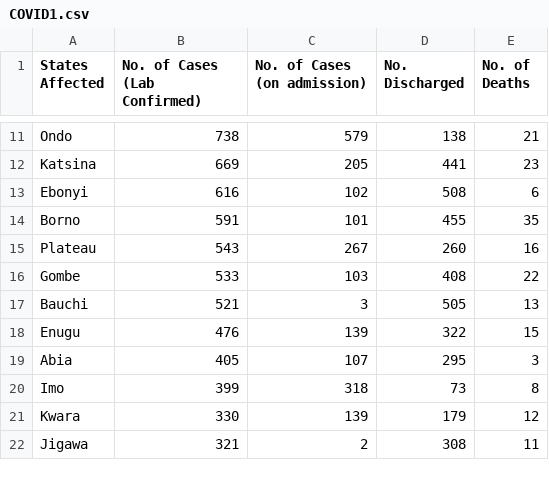
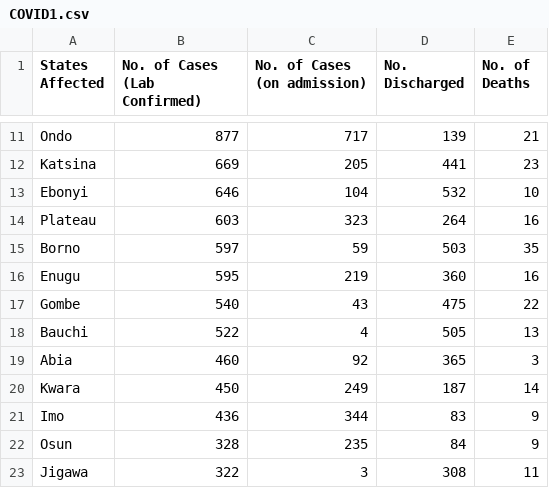
Before and after one commit to Pydare/Dataset-For-COVID-19-Nigeria, a CSV file: Dataset-For-COVID-19-Nigeria/COVID1.csv, drawn as a sheet; only a part is shown, gaps mark what is left out; removed rows and columns are numbered as before the commit, all else as after; the diff covers the shown part only; the diff names each change by its address in the sheet, - before the commit and + after, or states it on an @@ line.

```diff
--- a/Dataset-For-COVID-19-Nigeria/COVID1.csv
+++ b/Dataset-For-COVID-19-Nigeria/COVID1.csv
-B11 (No. of Cases (Lab Confirmed)): 738
+B11 (No. of Cases (Lab Confirmed)): 877
-C11 (No. of Cases (on admission)): 579
+C11 (No. of Cases (on admission)): 717
-D11 (No. Discharged): 138
+D11 (No. Discharged): 139
-B13 (No. of Cases (Lab Confirmed)): 616
+B13 (No. of Cases (Lab Confirmed)): 646
-C13 (No. of Cases (on admission)): 102
+C13 (No. of Cases (on admission)): 104
-D13 (No. Discharged): 508
+D13 (No. Discharged): 532
-E13 (No. of Deaths): 6
+E13 (No. of Deaths): 10
-row 14: Borno | 591 | 101 | 455 | 35
-B14 (No. of Cases (Lab Confirmed)): 543
+B14 (No. of Cases (Lab Confirmed)): 603
-C14 (No. of Cases (on admission)): 267
+C14 (No. of Cases (on admission)): 323
-D14 (No. Discharged): 260
+D14 (No. Discharged): 264
+row 15: Borno | 597 | 59 | 503 | 35
+row 16: Enugu | 595 | 219 | 360 | 16
-B17 (No. of Cases (Lab Confirmed)): 533
+B17 (No. of Cases (Lab Confirmed)): 540
-C17 (No. of Cases (on admission)): 103
+C17 (No. of Cases (on admission)): 43
-D17 (No. Discharged): 408
+D17 (No. Discharged): 475
-B18 (No. of Cases (Lab Confirmed)): 521
+B18 (No. of Cases (Lab Confirmed)): 522
-C18 (No. of Cases (on admission)): 3
+C18 (No. of Cases (on admission)): 4
-row 18: Enugu | 476 | 139 | 322 | 15
-B19 (No. of Cases (Lab Confirmed)): 405
+B19 (No. of Cases (Lab Confirmed)): 460
-C19 (No. of Cases (on admission)): 107
+C19 (No. of Cases (on admission)): 92
-D19 (No. Discharged): 295
+D19 (No. Discharged): 365
-row 20: Imo | 399 | 318 | 73 | 8
-B20 (No. of Cases (Lab Confirmed)): 330
+B20 (No. of Cases (Lab Confirmed)): 450
-C20 (No. of Cases (on admission)): 139
+C20 (No. of Cases (on admission)): 249
-D20 (No. Discharged): 179
+D20 (No. Discharged): 187
-E20 (No. of Deaths): 12
+E20 (No. of Deaths): 14
+row 21: Imo | 436 | 344 | 83 | 9
+row 22: Osun | 328 | 235 | 84 | 9
-B23 (No. of Cases (Lab Confirmed)): 321
+B23 (No. of Cases (Lab Confirmed)): 322
-C23 (No. of Cases (on admission)): 2
+C23 (No. of Cases (on admission)): 3
```
Also changed, not shown: 4 added rows, 5 removed rows and 51 edited cells elsewhere in this file, 1 other file.
